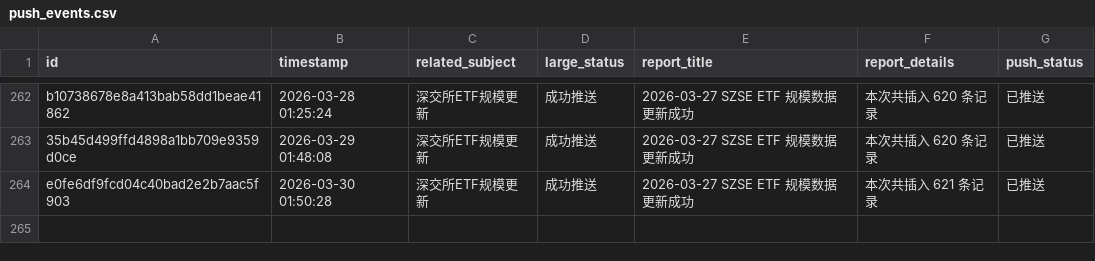
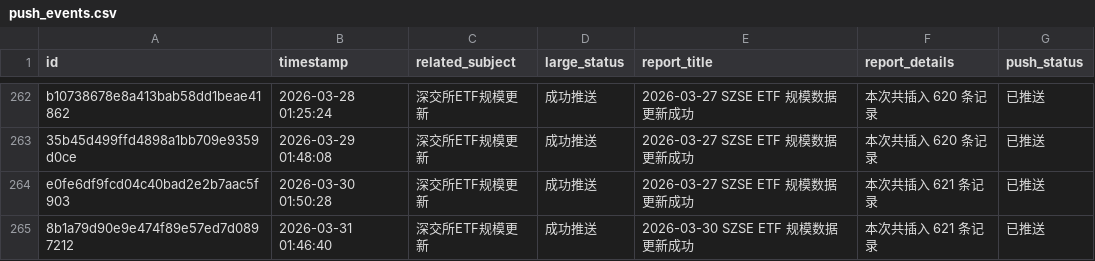
Before and after one commit to cmdSTARMO/cmdstar.github.io, a CSV file: auto_files/push_related/data/push_events.csv, drawn as a sheet; only a part is shown, gaps mark what is left out; the diff names each change by its address in the sheet, - before the commit and + after, or states it on an @@ line.

```diff
--- a/auto_files/push_related/data/push_events.csv
+++ b/auto_files/push_related/data/push_events.csv
+row 265: 8b1a79d90e9e474f89e57ed7d0897212 | 2026-03-31 01:46:40 | 深交所ETF规模更新 | 成功推送 | 2026-03-30 SZSE ETF 规模数据更新成功 | 本次共插入 621 条记录 | 已推送
```
Also changed, not shown: 1 other file.
